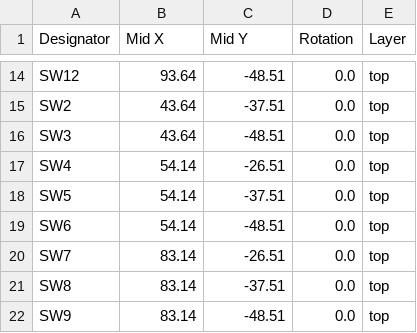
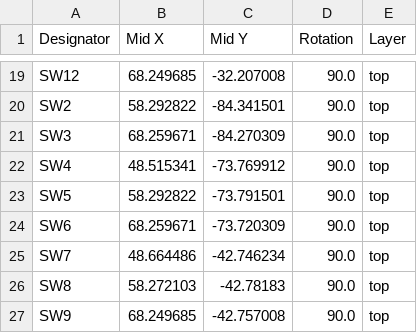
Before and after one commit to Gamemanuel/DRACOControllBoard, a CSV file: production/positions.csv, drawn as a sheet; only a part is shown, gaps mark what is left out; addresses are those after the commit; the diff covers the shown part only; the diff names each change by its address in the sheet, - before the commit and + after, or states it on an @@ line.

```diff
--- a/production/positions.csv
+++ b/production/positions.csv
-B19 (Mid X): 93.64
+B19 (Mid X): 68.249685
-C19 (Mid Y): -48.51
+C19 (Mid Y): -32.207008
-D19:D27 (Rotation): 0.0
+D19:D27 (Rotation): 90.0
-B20 (Mid X): 43.64
+B20 (Mid X): 58.292822
-C20 (Mid Y): -37.51
+C20 (Mid Y): -84.341501
-B21 (Mid X): 43.64
+B21 (Mid X): 68.259671
-C21 (Mid Y): -48.51
+C21 (Mid Y): -84.270309
-B22 (Mid X): 54.14
+B22 (Mid X): 48.515341
-C22 (Mid Y): -26.51
+C22 (Mid Y): -73.769912
-B23 (Mid X): 54.14
+B23 (Mid X): 58.292822
-C23 (Mid Y): -37.51
+C23 (Mid Y): -73.791501
-B24 (Mid X): 54.14
+B24 (Mid X): 68.259671
-C24 (Mid Y): -48.51
+C24 (Mid Y): -73.720309
-B25 (Mid X): 83.14
+B25 (Mid X): 48.664486
-C25 (Mid Y): -26.51
+C25 (Mid Y): -42.746234
-B26 (Mid X): 83.14
+B26 (Mid X): 58.272103
-C26 (Mid Y): -37.51
+C26 (Mid Y): -42.78183
-B27 (Mid X): 83.14
+B27 (Mid X): 68.249685
-C27 (Mid Y): -48.51
+C27 (Mid Y): -42.757008
```
Also changed, not shown: 5 added rows and 34 edited cells elsewhere in this file, production/bom.csv, 17 other files.
